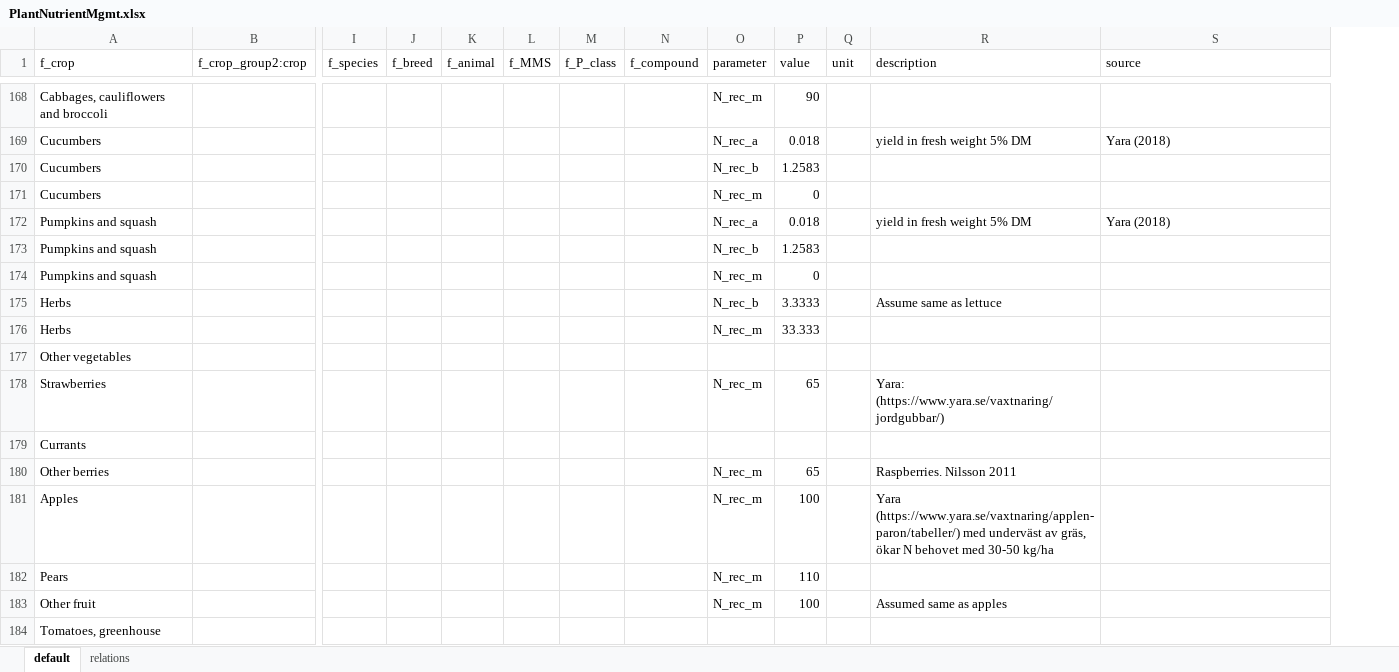
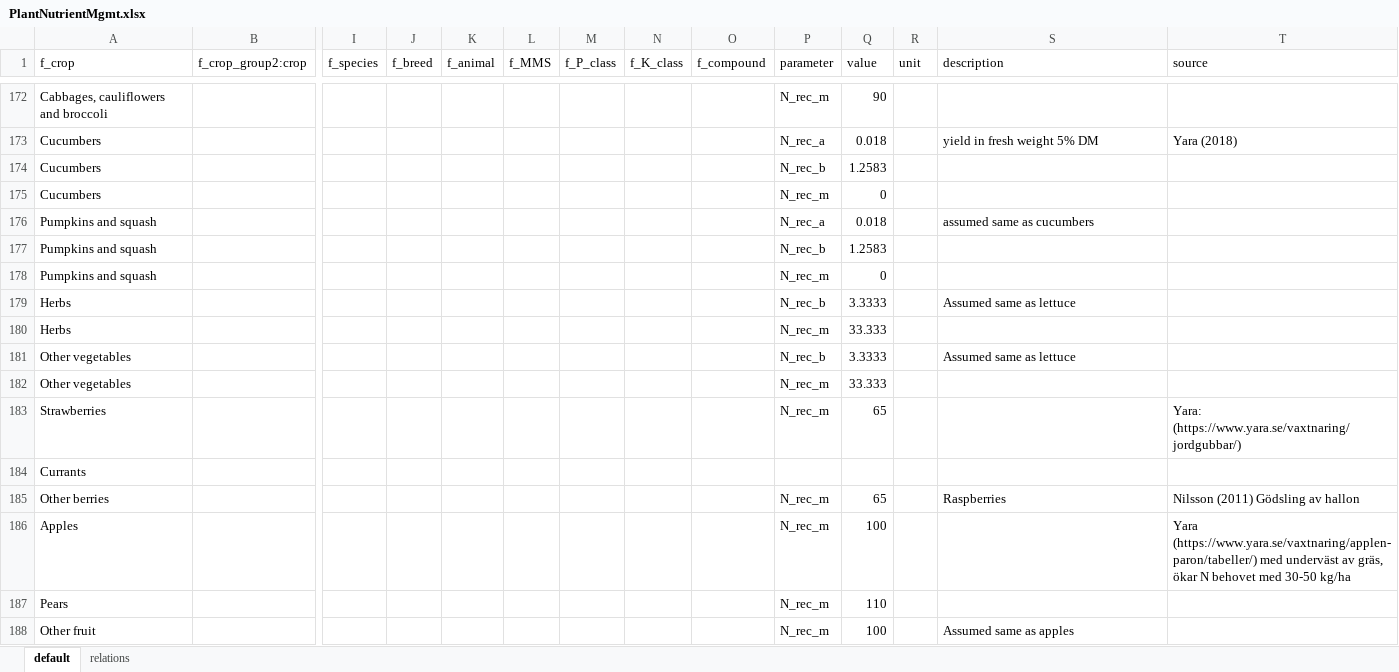
Before and after one commit to SLU-foodsystems/CIBUSmod, an Excel workbook: data/default/PlantNutrientMgmt.xlsx, sheet default, drawn as a sheet; only a part is shown, gaps mark what is left out; values as stored, in another font and other column widths than the file's, no cell formats; removed rows and columns are numbered as before the commit, all else as after; rows hold the shown columns only; the diff covers the shown part only; the diff names each change by its address in the sheet, - before the commit and + after, or states it on an @@ line.

Commit message:
Parameters for K requirements + N and P for more crops

```diff
--- a/data/default/PlantNutrientMgmt.xlsx (sheet default)
+++ b/data/default/PlantNutrientMgmt.xlsx (sheet default)
+column N (f_K_class), empty
-S176 (description): yield in fresh weight 5% DM
+S176 (description): assumed same as cucumbers
-T176 (source): Yara (2018)
+T176 (source): (empty)
-S179 (description): Assume same as lettuce
+S179 (description): Assumed same as lettuce
+row 181: Other vegetables |  |  |  |  |  |  |  |  | N_rec_b | 3.3333 |  | Assumed same as lettuce
-P182 (parameter): (empty)
+P182 (parameter): N_rec_m
-Q182 (value): (empty)
+Q182 (value): 33.333
-S183 (description): Yara: (https://www.yara.se/vaxtnaring/jordgubbar/)
+S183 (description): (empty)
-T183 (source): (empty)
+T183 (source): Yara: (https://www.yara.se/vaxtnaring/jordgubbar/)
-S185 (description): Raspberries. Nilsson 2011
+S185 (description): Raspberries
-T185 (source): (empty)
+T185 (source): Nilsson (2011) Gödsling av hallon
-S186 (description): Yara (https://www.yara.se/vaxtnaring/applen-paron/tabeller/) med underväst av gräs, ökar N behovet med 30-50 kg/ha
+S186 (description): (empty)
-T186 (source): (empty)
+T186 (source): Yara (https://www.yara.se/vaxtnaring/applen-paron/tabeller/) med underväst av gräs, ökar N behovet med 30-50 kg/ha
-row 184: Tomatoes, greenhouse
```
Also changed, not shown: 233 added rows, 13 removed rows and 48 edited cells elsewhere in this sheet, cell formats, formulas that keep their value, data/default/InputsMgmt.xlsx.
